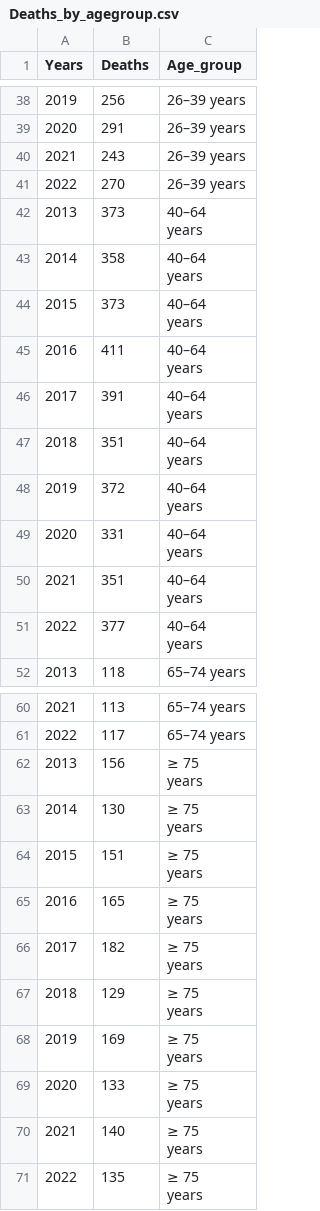
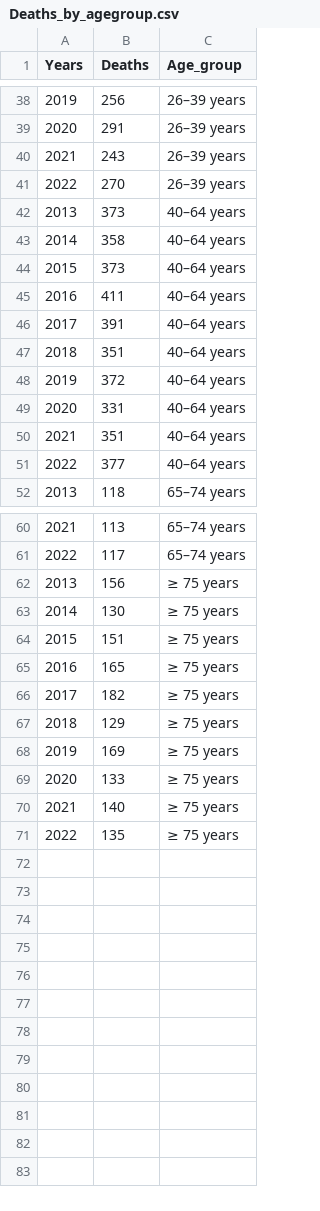
Before and after one commit to Hados2k/FIT3179_Visualisation2_30623162, a CSV file: data/Deaths_by_agegroup.csv, drawn as a sheet; only a part is shown, gaps mark what is left out; ↵ is a line break in a cell; the diff names each change by its address in the sheet, - before the commit and + after, or states it on an @@ line.

```diff
--- a/data/Deaths_by_agegroup.csv
+++ b/data/Deaths_by_agegroup.csv
-C42:C51 (Age_group): 40–64 ↵ years
+C42:C51 (Age_group): 40–64 years
-C62:C71 (Age_group): ≥ 75 ↵ years
+C62:C71 (Age_group): ≥ 75 years
```
Also changed, not shown: 8 other files.
